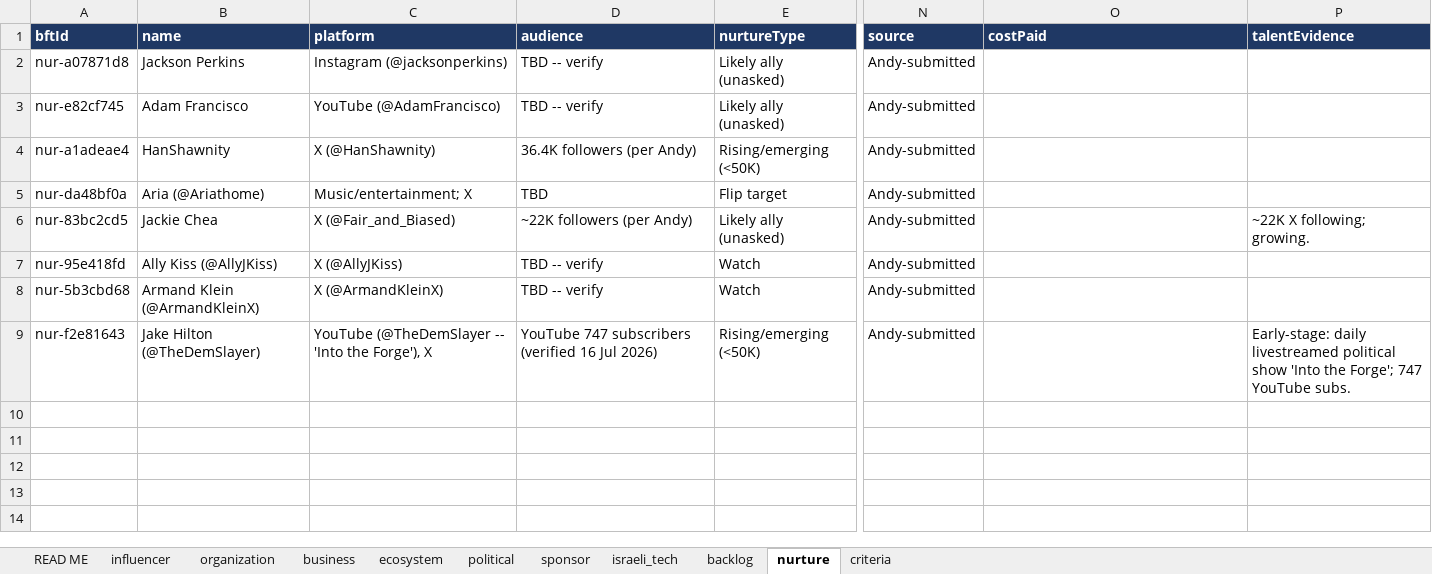
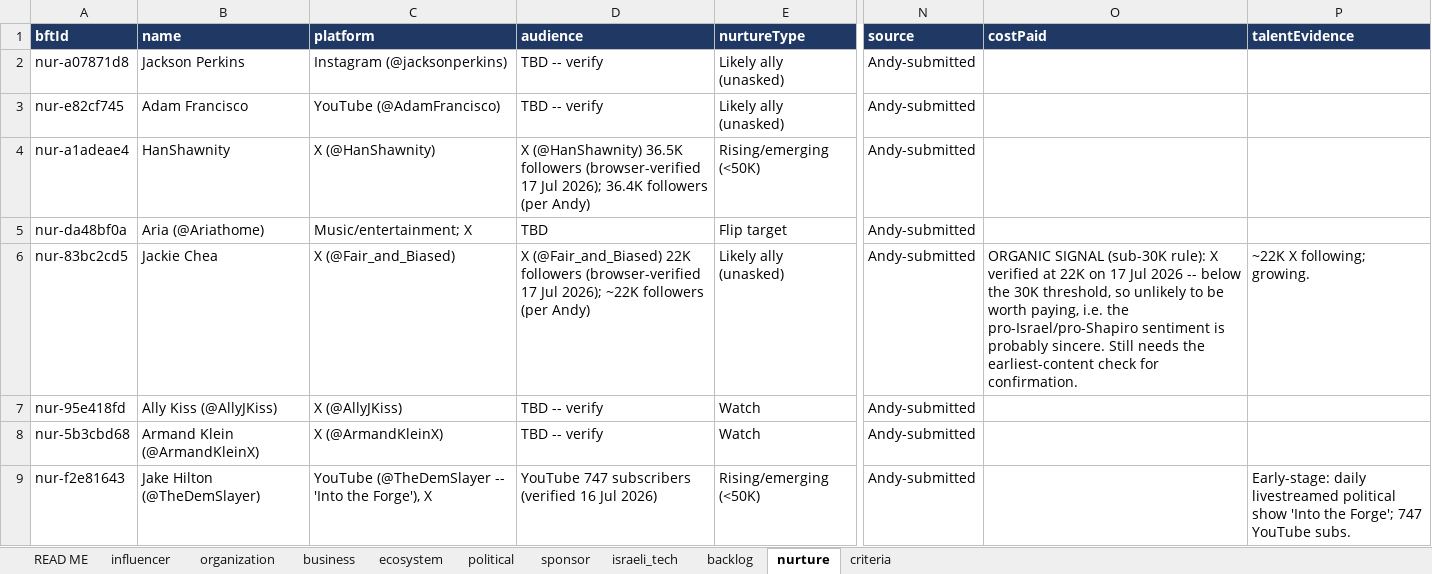
Before and after one commit to Hirshinator/bft-living-database, an Excel workbook: export/BFT_Living_Database.xlsx, sheet nurture, drawn as a sheet; only a part is shown, gaps mark what is left out; values as stored, in another font and other column widths than the file's, no borders; the diff names each change by its address in the sheet, - before the commit and + after, or states it on an @@ line.

```diff
--- a/export/BFT_Living_Database.xlsx (sheet nurture)
+++ b/export/BFT_Living_Database.xlsx (sheet nurture)
-D4 (audience): 36.4K followers…
+D4 (audience): X (@HanShawnity) 36.5K followers (browser-verified 17 Jul 2026); 36.4K followers…
-D6 (audience): ~22K followers…
+D6 (audience): X (@Fair_and_Biased) 22K followers (browser-verified 17 Jul 2026); ~22K followers…
-O6 (costPaid): (empty)
+O6 (costPaid): ORGANIC SIGNAL (sub-30K rule): X verified at 22K on 17 Jul 2026 -- below the 30K threshold, so unlikely to be worth paying, i.e. the pro-Israel/pro-Shapiro sentiment is probably sincere. Still needs the earliest-content check for confirmation.
```
Also changed, not shown: sheet influencer, 3 other files.
